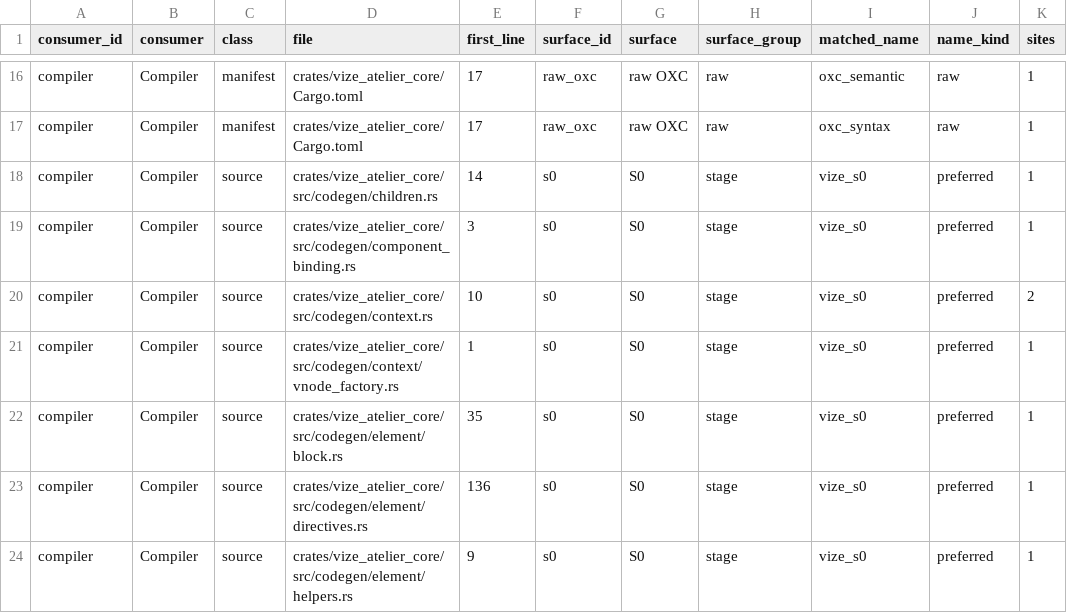
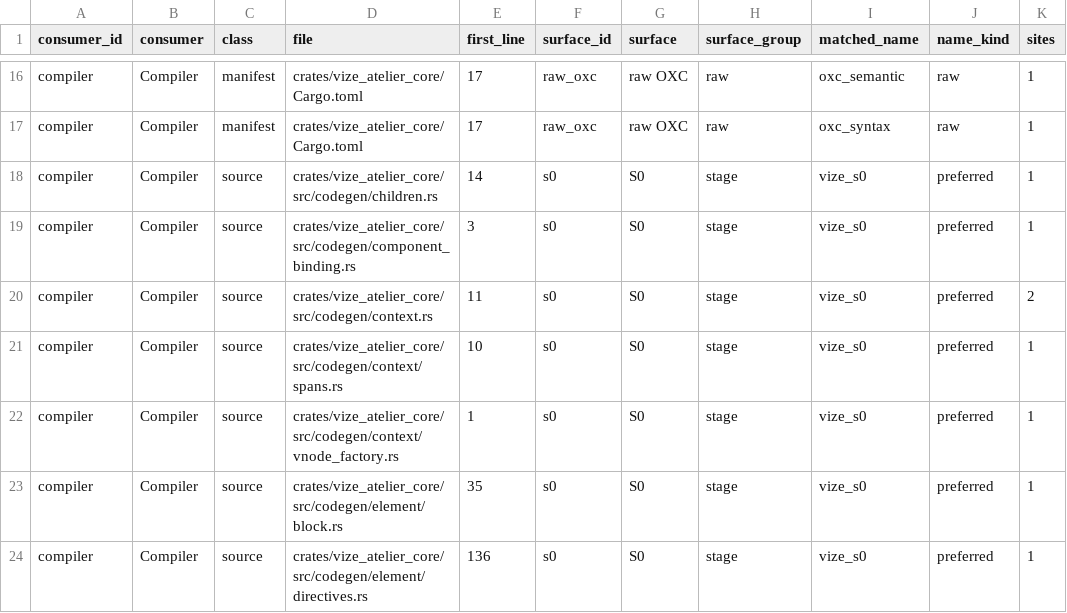
Before and after one commit to Mu-L/vize, a TSV file: davinci-road/plan/consumer-migration-surfaces/compiler/vize_atelier_core.tsv, drawn as a sheet; only a part is shown, gaps mark what is left out; the shorter side is filled out with more unchanged rows.

```diff
--- a/davinci-road/plan/consumer-migration-surfaces/compiler/vize_atelier_core.tsv
+++ b/davinci-road/plan/consumer-migration-surfaces/compiler/vize_atelier_core.tsv
@@ -19,3 +19,4 @@ compiler	Compiler	source	crates/vize_atelier_core/src/codegen/children.rs	14	s0
 compiler	Compiler	source	crates/vize_atelier_core/src/codegen/component_binding.rs	3	s0	S0	stage	vize_s0	preferred	1
-compiler	Compiler	source	crates/vize_atelier_core/src/codegen/context.rs	10	s0	S0	stage	vize_s0	preferred	2
+compiler	Compiler	source	crates/vize_atelier_core/src/codegen/context.rs	11	s0	S0	stage	vize_s0	preferred	2
+compiler	Compiler	source	crates/vize_atelier_core/src/codegen/context/spans.rs	10	s0	S0	stage	vize_s0	preferred	1
 compiler	Compiler	source	crates/vize_atelier_core/src/codegen/context/vnode_factory.rs	1	s0	S0	stage	vize_s0	preferred	1
```
Also changed, not shown: 24 other files.
